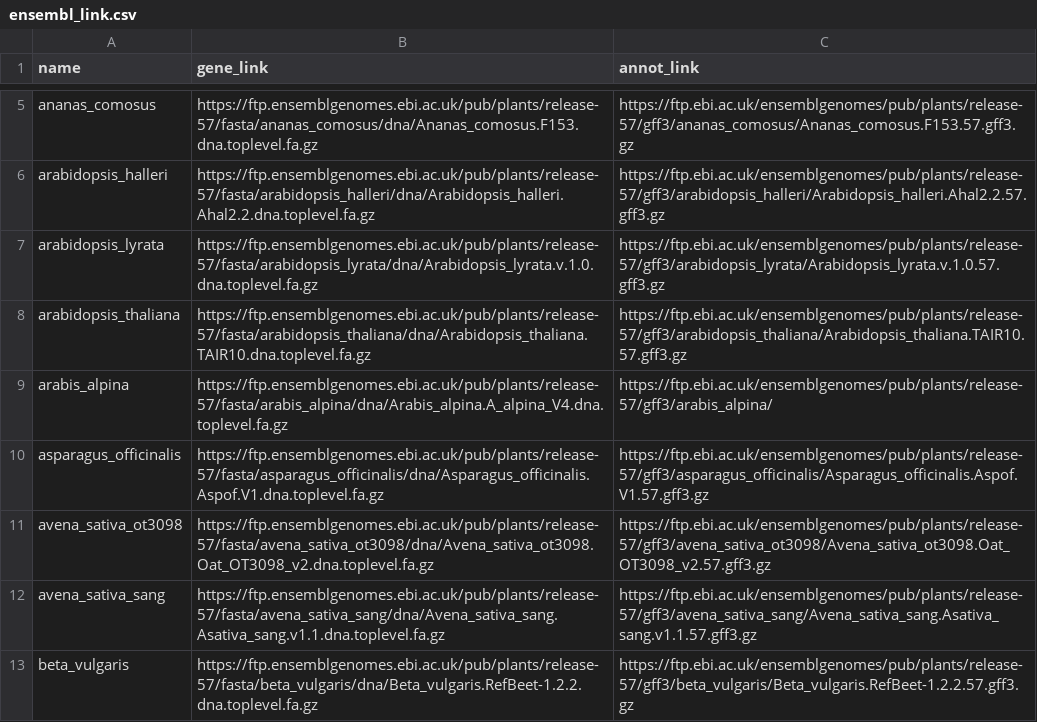
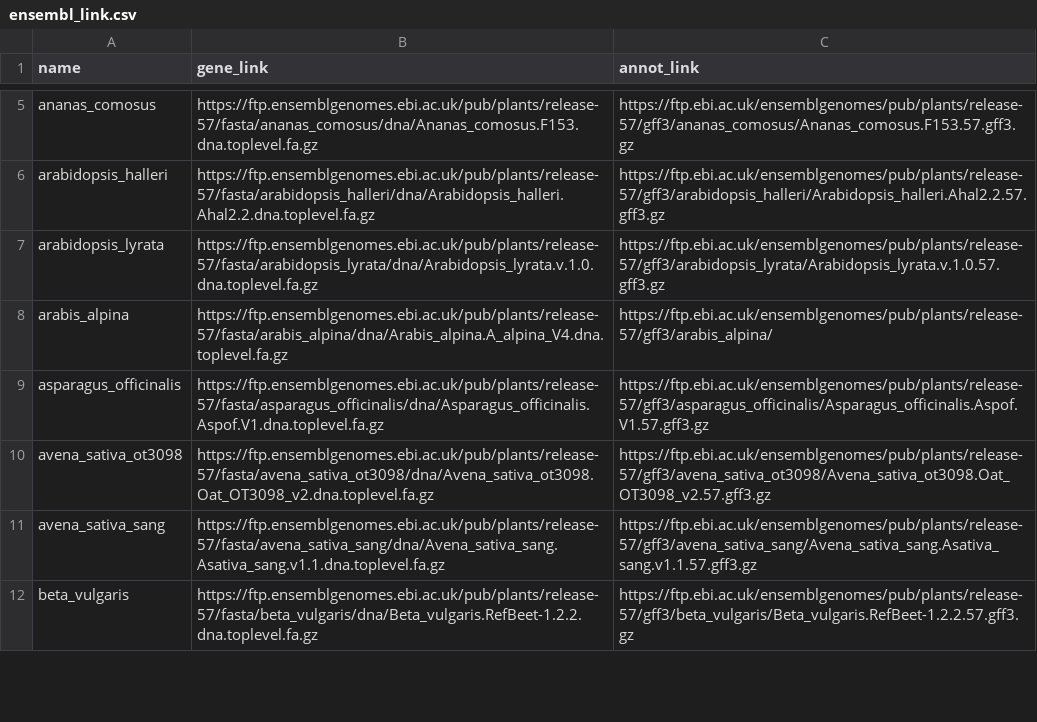
Before and after one commit to PransCh/BERT, a CSV file: data/raw/gz_link/ensembl_link.csv, drawn as a sheet; only a part is shown, gaps mark what is left out.

Commit message:
Update ensembl_link.csv

```diff
--- a/data/raw/gz_link/ensembl_link.csv
+++ b/data/raw/gz_link/ensembl_link.csv
@@ -7,3 +7,2 @@ arabidopsis_halleri,https://ftp.ensemblgenomes.ebi.ac.uk/pub/plants/release-57/f
 arabidopsis_lyrata,https://ftp.ensemblgenomes.ebi.ac.uk/pub/plants/release-57/fasta/arabidopsis_lyrata/dna/Arabidopsis_lyrata.v.1.0.dna.toplevel.fa.gz,https://ftp.ebi.ac.uk/ensemblgenomes/pub/plants/release-57/gff3/arabidopsis_lyrata/Arabidopsis_lyrata.v.1.0.57.gff3.gz
-arabidopsis_thaliana,https://ftp.ensemblgenomes.ebi.ac.uk/pub/plants/release-57/fasta/arabidopsis_thaliana/dna/Arabidopsis_thaliana.TAIR10.dna.toplevel.fa.gz,https://ftp.ebi.ac.uk/ensemblgenomes/pub/plants/release-57/gff3/arabidopsis_thaliana/Arabidopsis_thaliana.TAIR10.57.gff3.gz
 arabis_alpina,https://ftp.ensemblgenomes.ebi.ac.uk/pub/plants/release-57/fasta/arabis_alpina/dna/Arabis_alpina.A_alpina_V4.dna.toplevel.fa.gz,https://ftp.ebi.ac.uk/ensemblgenomes/pub/plants/release-57/gff3/arabis_alpina/
```
